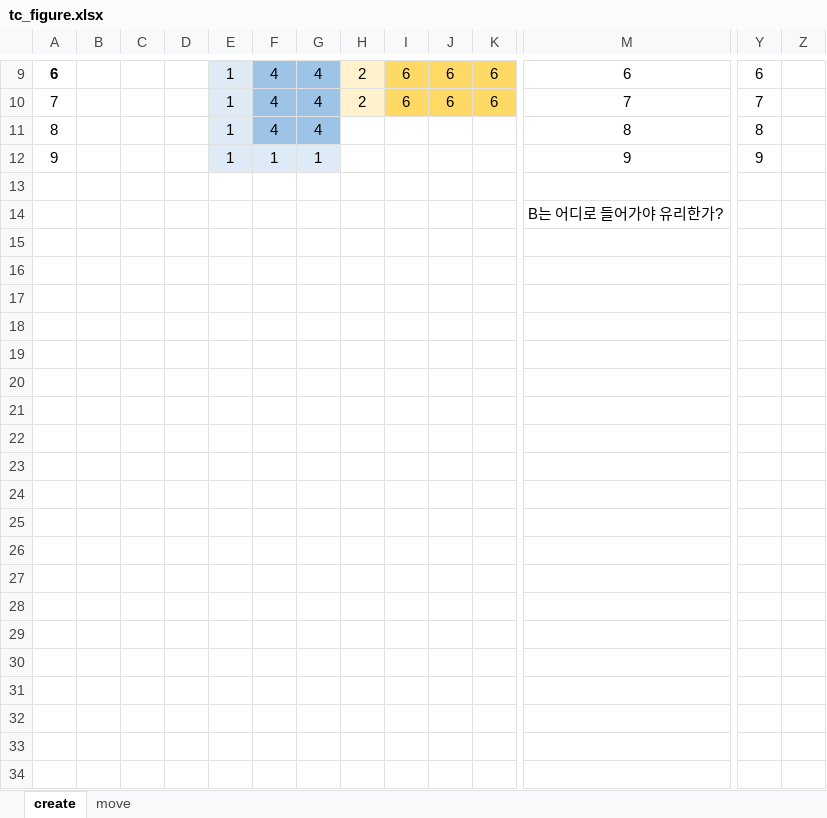
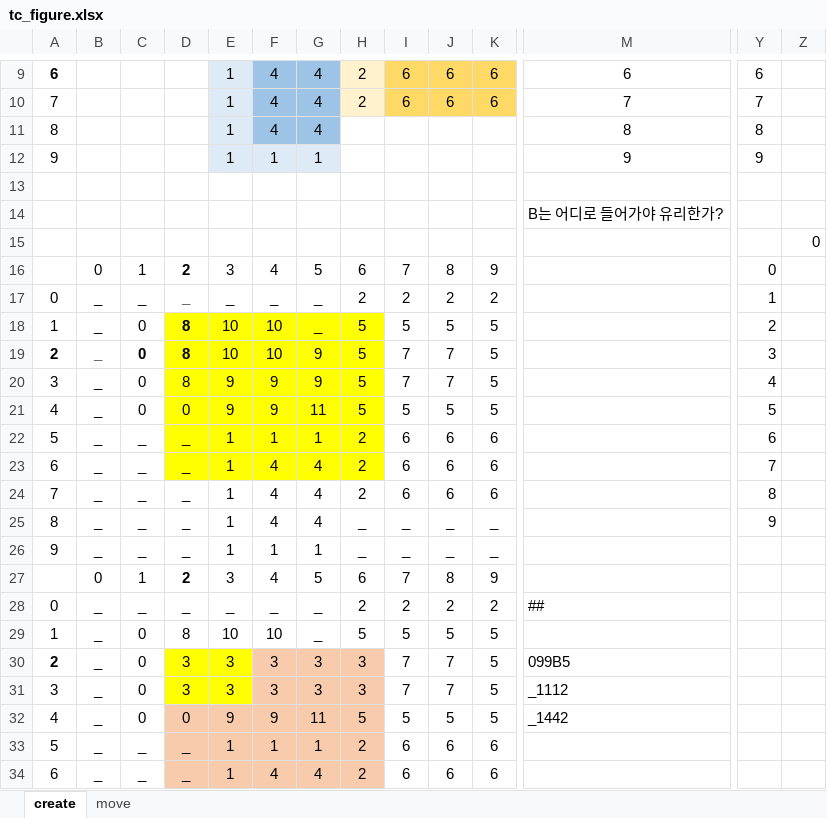
Before and after one commit to rby011/Examples, an Excel workbook: MidExcersize/testcases/tc_figure.xlsx, sheet create, drawn as a sheet; only a part is shown, gaps mark what is left out; values as stored, in another font and other column widths than the file's, no borders; rows hold the shown columns only; the diff covers the shown part only; the diff names each change by its address in the sheet, - before the commit and + after, or states it on an @@ line.

```diff
--- a/MidExcersize/testcases/tc_figure.xlsx (sheet create)
+++ b/MidExcersize/testcases/tc_figure.xlsx (sheet create)
+row 15:  |  |  |  |  |  |  |  |  |  |  |  |  | 0
+row 16:  | 0 | 1 | 2 | 3 | 4 | 5 | 6 | 7 | 8 | 9 |  | 0
+row 17: 0 | _ | _ | _ | _ | _ | _ | 2 | 2 | 2 | 2 |  | 1
+row 18: 1 | _ | 0 | 8 | 10 | 10 | _ | 5 | 5 | 5 | 5 |  | 2
+row 19: 2 | _ | 0 | 8 | 10 | 10 | 9 | 5 | 7 | 7 | 5 |  | 3
+row 20: 3 | _ | 0 | 8 | 9 | 9 | 9 | 5 | 7 | 7 | 5 |  | 4
+row 21: 4 | _ | 0 | 0 | 9 | 9 | 11 | 5 | 5 | 5 | 5 |  | 5
+row 22: 5 | _ | _ | _ | 1 | 1 | 1 | 2 | 6 | 6 | 6 |  | 6
+row 23: 6 | _ | _ | _ | 1 | 4 | 4 | 2 | 6 | 6 | 6 |  | 7
+row 24: 7 | _ | _ | _ | 1 | 4 | 4 | 2 | 6 | 6 | 6 |  | 8
+row 25: 8 | _ | _ | _ | 1 | 4 | 4 | _ | _ | _ | _ |  | 9
+row 26: 9 | _ | _ | _ | 1 | 1 | 1 | _ | _ | _ | _
+row 27:  | 0 | 1 | 2 | 3 | 4 | 5 | 6 | 7 | 8 | 9
+row 28: 0 | _ | _ | _ | _ | _ | _ | 2 | 2 | 2 | 2 | ##
+row 29: 1 | _ | 0 | 8 | 10 | 10 | _ | 5 | 5 | 5 | 5
+row 30: 2 | _ | 0 | 3 | 3 | 3 | 3 | 3 | 7 | 7 | 5 | 099B5
+row 31: 3 | _ | 0 | 3 | 3 | 3 | 3 | 3 | 7 | 7 | 5 | _1112
+row 32: 4 | _ | 0 | 0 | 9 | 9 | 11 | 5 | 5 | 5 | 5 | _1442
+row 33: 5 | _ | _ | _ | 1 | 1 | 1 | 2 | 6 | 6 | 6
+row 34: 6 | _ | _ | _ | 1 | 4 | 4 | 2 | 6 | 6 | 6
```
Also changed, not shown: 3 added rows, 1 edited cell and cell formats elsewhere in this sheet, charts or pictures, 22 other files.
